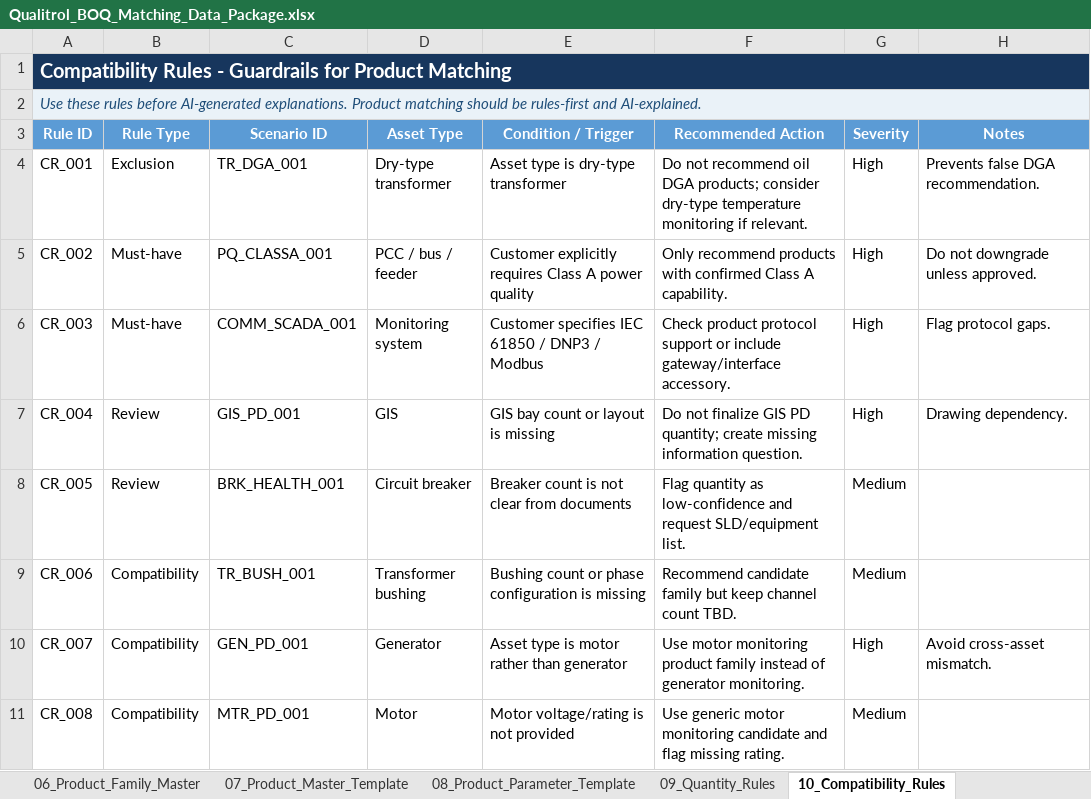
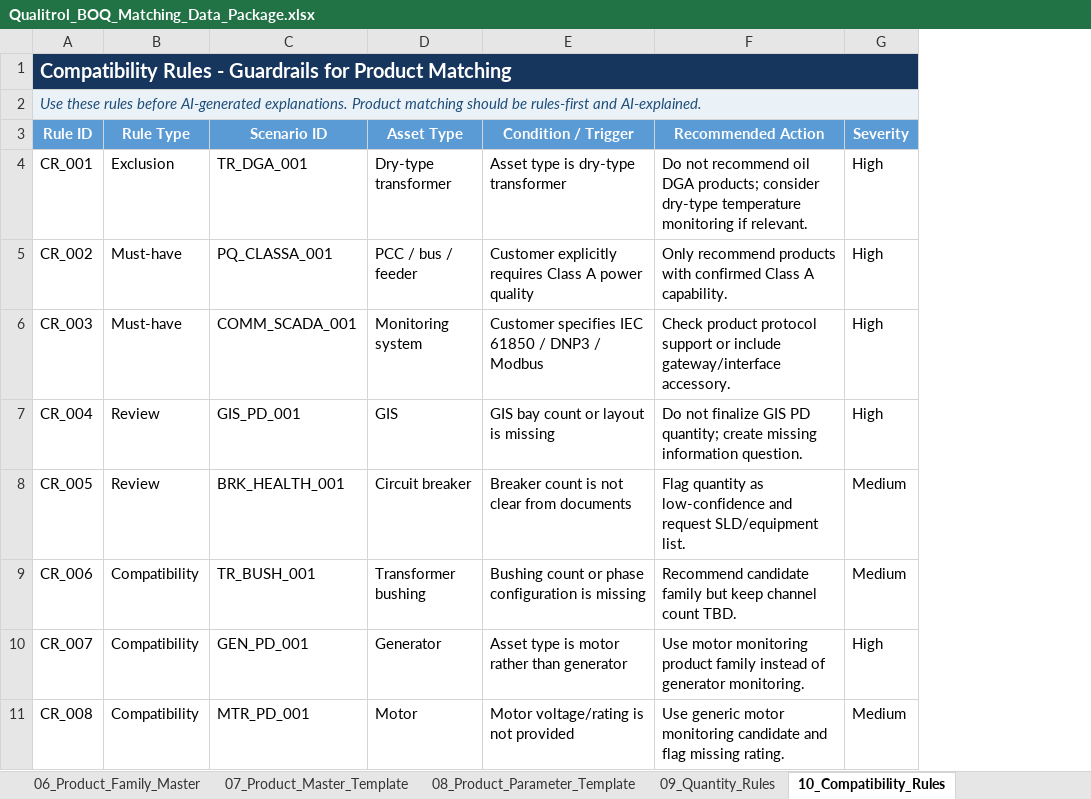
Before and after one commit to kevinqy001/Qualitrol-Quoting-Automation, an Excel workbook: Qualitrol_BOQ_Matching_Data_Package.xlsx, sheet 10_Compatibility_Rules, drawn as a sheet; only a part is shown; values as stored, in another font and other column widths than the file's, no borders; table styles not drawn; the diff names each change by its address in the sheet, - before the commit and + after, or states it on an @@ line.

```diff
--- a/Qualitrol_BOQ_Matching_Data_Package.xlsx (sheet 10_Compatibility_Rules)
+++ b/Qualitrol_BOQ_Matching_Data_Package.xlsx (sheet 10_Compatibility_Rules)
@@ column H (Notes) hidden, rows 4-10: Prevents false DGA recommendation. | Do not downgrade unless approved. | Flag protocol gaps. | Drawing dependency. |  |  | Avoid cross-asset mismatch. @@
```
Also changed, not shown: sheet 07_Product_Master_Template, sheet 04_Metric_Dictionary, sheet 03_Scenario_Master, sheet 08_Product_Parameter_Template, sheet 06_Product_Family_Master, sheet 09_Quantity_Rules, other sheet tabs, 9 other files.
